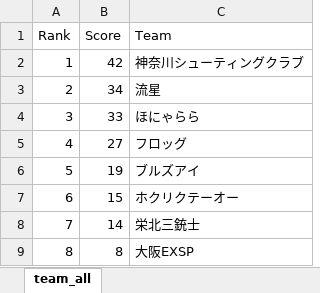
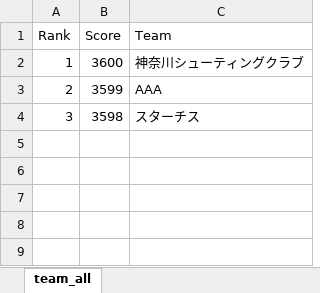
Before and after one commit to s-ariga/clubCertificateTemplate, an Excel workbook: results/team_combi.xlsx, sheet team_all, drawn as a sheet; values as stored, in another font and other column widths than the file's, no borders; the diff names each change by its address in the sheet, - before the commit and + after, or states it on an @@ line.

```diff
--- a/results/team_combi.xlsx (sheet team_all)
+++ b/results/team_combi.xlsx (sheet team_all)
-B2 (Score): 42
+B2 (Score): 3600
-B3 (Score): 34
+B3 (Score): 3599
-C3 (Team): 流星
+C3 (Team): AAA
-B4 (Score): 33
+B4 (Score): 3598
-C4 (Team): ほにゃらら
+C4 (Team): スターチス
-row 5: 4 | 27 | フロッグ
-row 6: 5 | 19 | ブルズアイ
-row 7: 6 | 15 | ホクリクテーオー
-row 8: 7 | 14 | 栄北三銃士
-row 9: 8 | 8 | 大阪EXSP
```
Also changed, not shown: results/individual.xlsx, results/team-position.xlsx, 6 other files.
